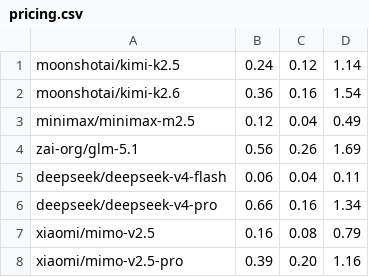
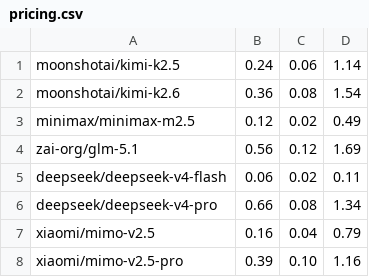
Before and after one commit to rajat709/rygen_pricing, a CSV file: pricing.csv, drawn as a sheet.

Commit message:
Update pricing.csv

```diff
--- a/pricing.csv
+++ b/pricing.csv
@@ -1,8 +1,8 @@
-moonshotai/kimi-k2.5, 0.24, 0.12, 1.14,
-moonshotai/kimi-k2.6, 0.36, 0.16, 1.54,
-minimax/minimax-m2.5, 0.12, 0.04, 0.49,
-zai-org/glm-5.1, 0.56, 0.26, 1.69,
-deepseek/deepseek-v4-flash, 0.06, 0.04, 0.11,
-deepseek/deepseek-v4-pro, 0.66, 0.16, 1.34,
-xiaomi/mimo-v2.5, 0.16, 0.08, 0.79,
-xiaomi/mimo-v2.5-pro, 0.39, 0.20, 1.16,
+moonshotai/kimi-k2.5, 0.24, 0.06, 1.14,
+moonshotai/kimi-k2.6, 0.36, 0.08, 1.54,
+minimax/minimax-m2.5, 0.12, 0.02, 0.49,
+zai-org/glm-5.1, 0.56, 0.12, 1.69,
+deepseek/deepseek-v4-flash, 0.06, 0.02, 0.11,
+deepseek/deepseek-v4-pro, 0.66, 0.08, 1.34,
+xiaomi/mimo-v2.5, 0.16, 0.04, 0.79,
+xiaomi/mimo-v2.5-pro, 0.39, 0.10, 1.16,
```
